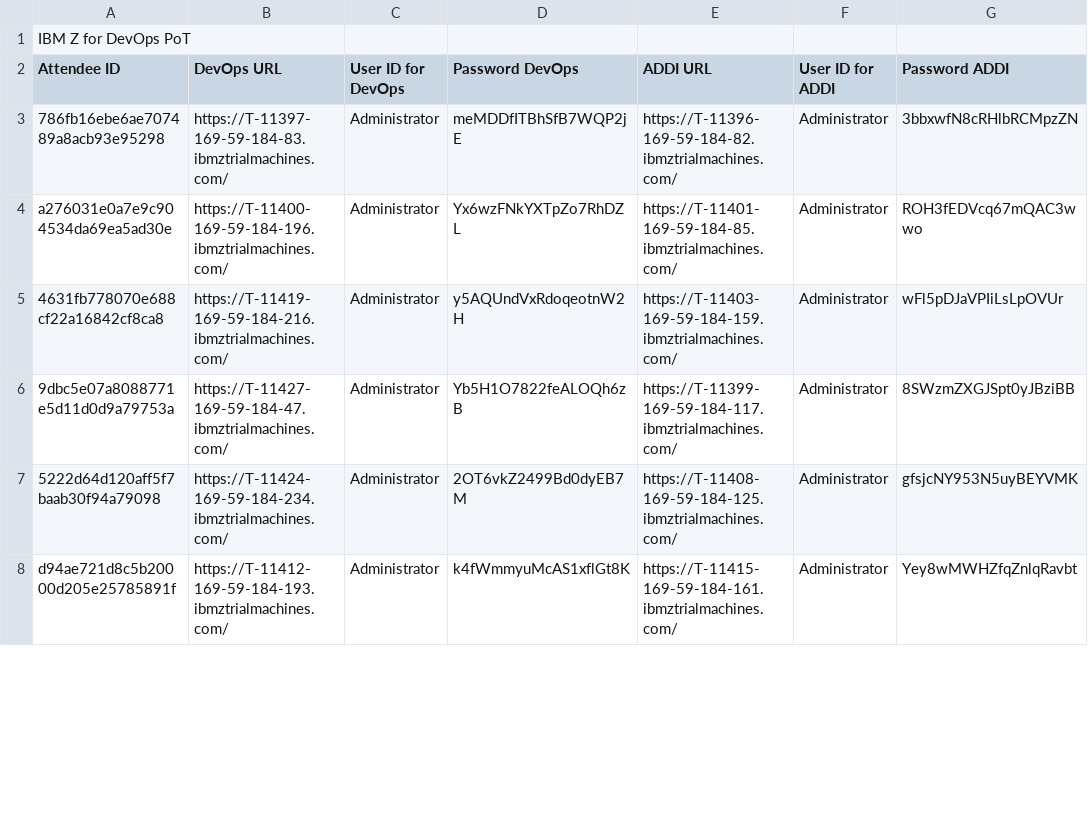
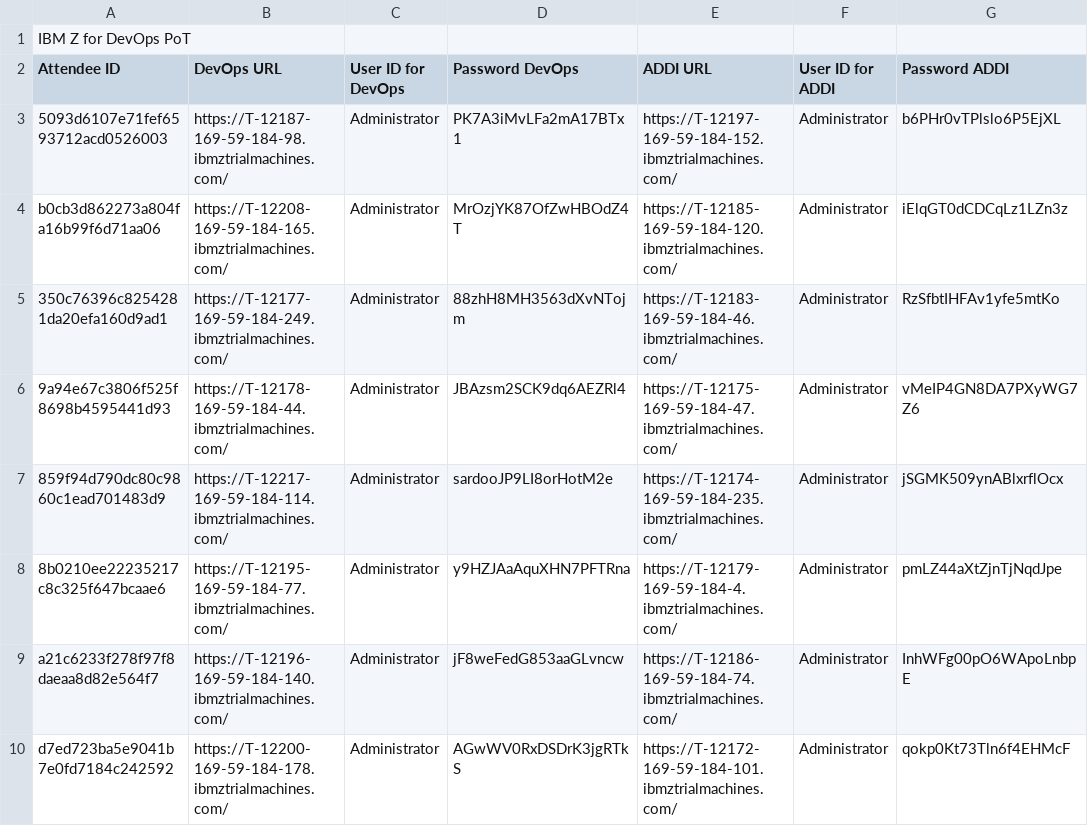
Before and after one commit to DevOps-on-IBMZ/Workshop-Access, a CSV file: labs.csv, drawn as a sheet; only a part is shown; the diff covers the shown part only.

Commit message:
Add files via upload

```diff
--- a/labs.csv
+++ b/labs.csv
@@ -2,7 +2,9 @@ IBM Z for DevOps PoT,,,,,,
 Attendee ID,DevOps URL,User ID for DevOps,Password DevOps,ADDI URL,User ID for ADDI,Password ADDI
-786fb16ebe6ae707489a8acb93e95298,https://T-11397-169-59-184-83.ibmztrialmachines.com/,Administrator,meMDDfITBhSfB7WQP2jE,https://T-11396-169-59-184-82.ibmztrialmachines.com/,Administrator,3bbxwfN8cRHlbRCMpzZN
-a276031e0a7e9c904534da69ea5ad30e,https://T-11400-169-59-184-196.ibmztrialmachines.com/,Administrator,Yx6wzFNkYXTpZo7RhDZL,https://T-11401-169-59-184-85.ibmztrialmachines.com/,Administrator,ROH3fEDVcq67mQAC3wwo
-4631fb778070e688cf22a16842cf8ca8,https://T-11419-169-59-184-216.ibmztrialmachines.com/,Administrator,y5AQUndVxRdoqeotnW2H,https://T-11403-169-59-184-159.ibmztrialmachines.com/,Administrator,wFl5pDJaVPIiLsLpOVUr
-9dbc5e07a8088771e5d11d0d9a79753a,https://T-11427-169-59-184-47.ibmztrialmachines.com/,Administrator,Yb5H1O7822feALOQh6zB,https://T-11399-169-59-184-117.ibmztrialmachines.com/,Administrator,8SWzmZXGJSpt0yJBziBB
-5222d64d120aff5f7baab30f94a79098,https://T-11424-169-59-184-234.ibmztrialmachines.com/,Administrator,2OT6vkZ2499Bd0dyEB7M,https://T-11408-169-59-184-125.ibmztrialmachines.com/,Administrator,gfsjcNY953N5uyBEYVMK
-d94ae721d8c5b20000d205e25785891f,https://T-11412-169-59-184-193.ibmztrialmachines.com/,Administrator,k4fWmmyuMcAS1xflGt8K,https://T-11415-169-59-184-161.ibmztrialmachines.com/,Administrator,Yey8wMWHZfqZnlqRavbt
+5093d6107e71fef6593712acd0526003,https://T-12187-169-59-184-98.ibmztrialmachines.com/,Administrator,PK7A3iMvLFa2mA17BTx1,https://T-12197-169-59-184-152.ibmztrialmachines.com/,Administrator,b6PHr0vTPlslo6P5EjXL
+b0cb3d862273a804fa16b99f6d71aa06,https://T-12208-169-59-184-165.ibmztrialmachines.com/,Administrator,MrOzjYK87OfZwHBOdZ4T,https://T-12185-169-59-184-120.ibmztrialmachines.com/,Administrator,iElqGT0dCDCqLz1LZn3z
+350c76396c8254281da20efa160d9ad1,https://T-12177-169-59-184-249.ibmztrialmachines.com/,Administrator,88zhH8MH3563dXvNTojm,https://T-12183-169-59-184-46.ibmztrialmachines.com/,Administrator,RzSfbtIHFAv1yfe5mtKo
+9a94e67c3806f525f8698b4595441d93,https://T-12178-169-59-184-44.ibmztrialmachines.com/,Administrator,JBAzsm2SCK9dq6AEZRl4,https://T-12175-169-59-184-47.ibmztrialmachines.com/,Administrator,vMeIP4GN8DA7PXyWG7Z6
+859f94d790dc80c9860c1ead701483d9,https://T-12217-169-59-184-114.ibmztrialmachines.com/,Administrator,sardooJP9LI8orHotM2e,https://T-12174-169-59-184-235.ibmztrialmachines.com/,Administrator,jSGMK509ynABlxrflOcx
+8b0210ee22235217c8c325f647bcaae6,https://T-12195-169-59-184-77.ibmztrialmachines.com/,Administrator,y9HZJAaAquXHN7PFTRna,https://T-12179-169-59-184-4.ibmztrialmachines.com/,Administrator,pmLZ44aXtZjnTjNqdJpe
+a21c6233f278f97f8daeaa8d82e564f7,https://T-12196-169-59-184-140.ibmztrialmachines.com/,Administrator,jF8weFedG853aaGLvncw,https://T-12186-169-59-184-74.ibmztrialmachines.com/,Administrator,InhWFg00pO6WApoLnbpE
+d7ed723ba5e9041b7e0fd7184c242592,https://T-12200-169-59-184-178.ibmztrialmachines.com/,Administrator,AGwWV0RxDSDrK3jgRTkS,https://T-12172-169-59-184-101.ibmztrialmachines.com/,Administrator,qokp0Kt73Tln6f4EHMcF
```
Also changed, not shown: 8 added rows, 1 removed row and 60 edited cells elsewhere in this file.
